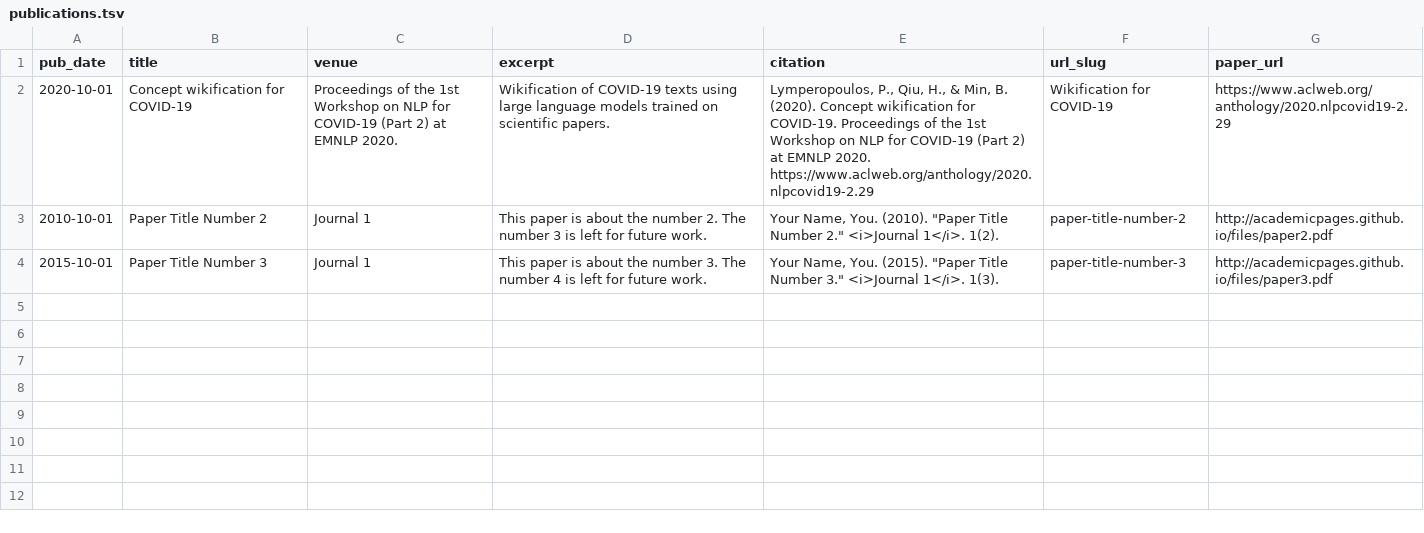
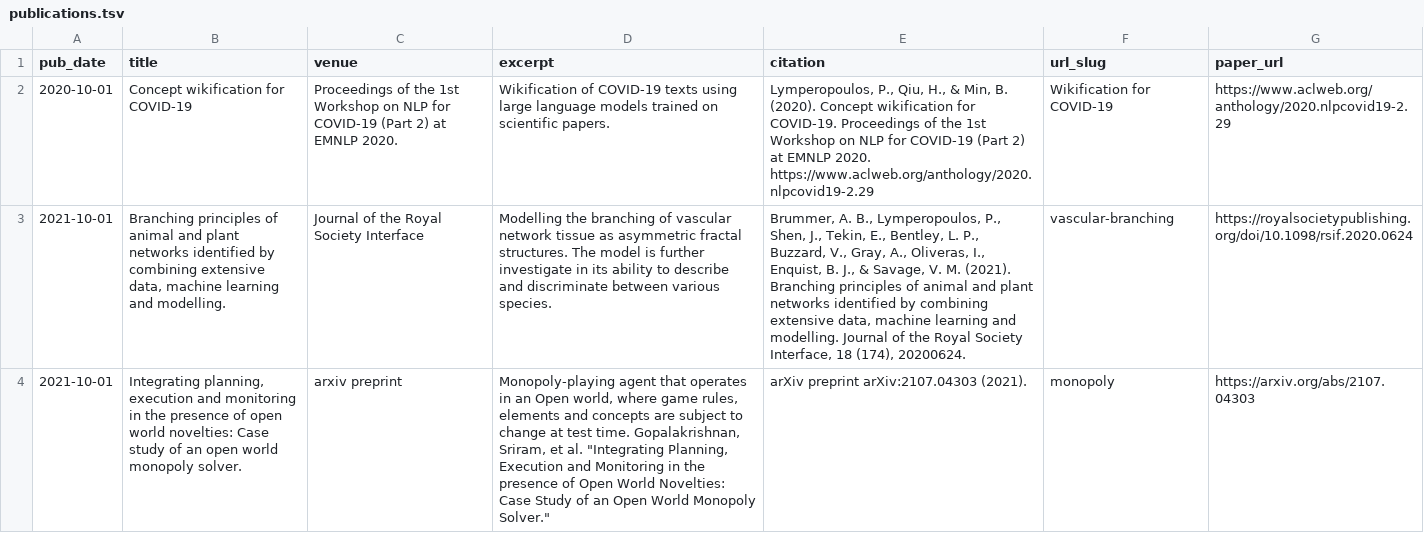
Before and after one commit to panlybero/panlybero.github.io, a TSV file: markdown_generator/publications.tsv, drawn as a sheet; only a part is shown; removed rows and columns are numbered as before the commit, all else as after; the diff covers the shown part only; the diff names each change by its address in the sheet, - before the commit and + after, or states it on an @@ line.

```diff
--- a/markdown_generator/publications.tsv
+++ b/markdown_generator/publications.tsv
-row 3: 2010-10-01 | Paper Title Number 2 | Journal 1 | This paper is about the number 2. The number 3 is left for future work. | Your Name, You. (2010). "Paper Title Number 2." <i>Journal 1</i>. 1(2). | paper-title-number-2 | http://academicpages.github.io/files/paper2.pdf
-row 4: 2015-10-01 | Paper Title Number 3 | Journal 1 | This paper is about the number 3. The number 4 is left for future work. | Your Name, You. (2015). "Paper Title Number 3." <i>Journal 1</i>. 1(3). | paper-title-number-3 | http://academicpages.github.io/files/paper3.pdf
+row 3: 2021-10-01 | Branching principles of animal and plant networks identified by combining extensive data, machine learning and modelling. | Journal of the Royal Society Interface | Modelling the branching of vascular network tissue as asymmetric fractal structures. The model is further investigate in its ability to describe and discriminate between various species. | Brummer, A. B., Lymperopoulos, P., Shen, J., Tekin, E., Bentley, L. P., Buzzard, V., Gray, A., Oliveras, I., Enquist, B. J., & Savage, V. M. (2021). Branching principles of animal and plant networks identified by combining extensive data, machine learning and modelling. Journal of the Royal Society Interface, 18 (174), 20200624. | vascular-branching | https://royalsocietypublishing.org/doi/10.1098/rsif.2020.0624
+row 4: 2021-10-01 | Integrating planning, execution and monitoring in the presence of open world novelties: Case study of an open world monopoly solver. | arxiv preprint | Monopoly-playing agent that operates in an Open world, where game rules, elements and concepts are subject to change at test time. Gopalakrishnan, Sriram, et al. "Integrating Planning, Execution and Monitoring in the presence of Open World Novelties: Case Study of an Open World Monopoly Solver." | arXiv preprint arXiv:2107.04303 (2021). | monopoly | https://arxiv.org/abs/2107.04303
```
Also changed, not shown: 4 added rows elsewhere in this file, 7 other files.
